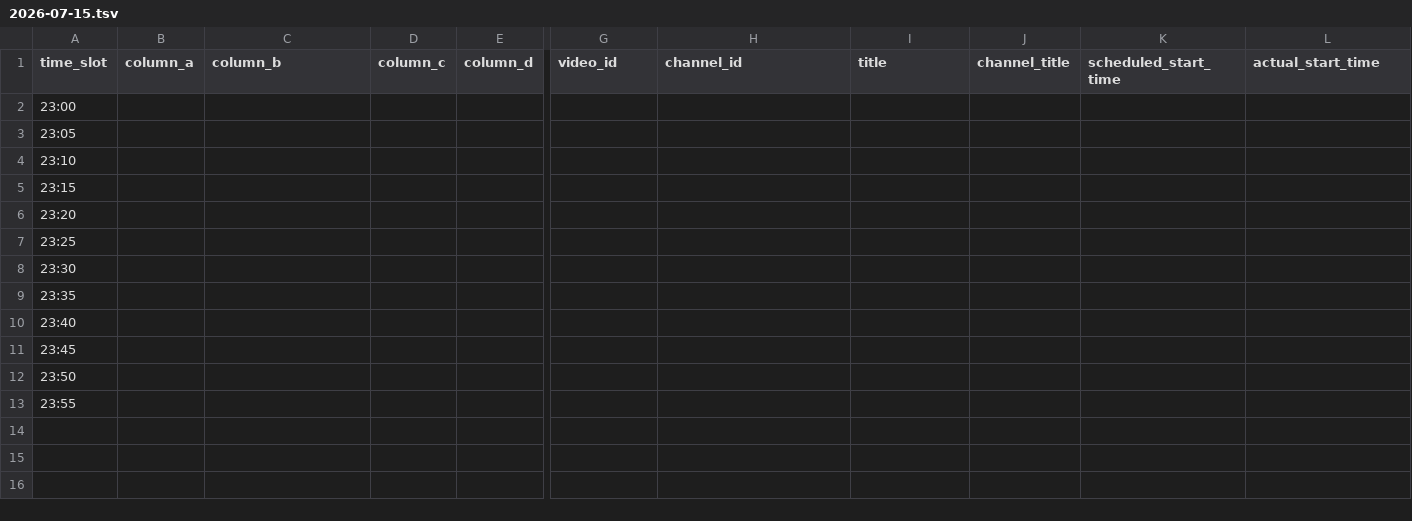
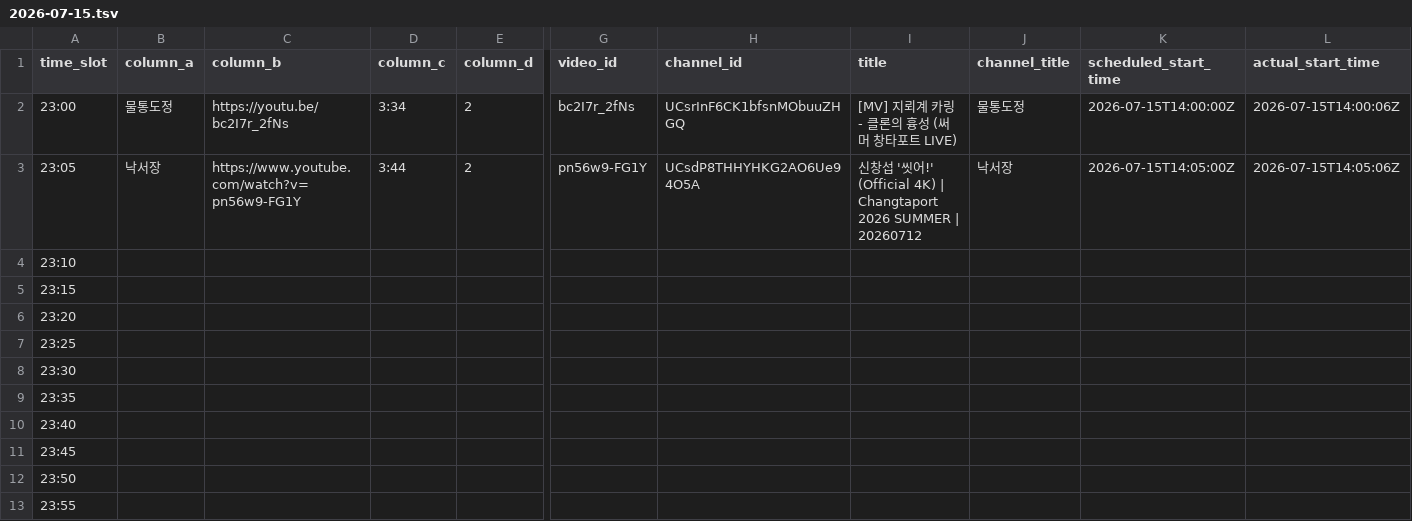
Before and after one commit to ChangpopWiki/premiere-relay-archive-data, a TSV file: 2026/07/2026-07-15.tsv, drawn as a sheet; only a part is shown, gaps mark what is left out; the diff covers the shown part only; the diff names each change by its address in the sheet, - before the commit and + after, or states it on an @@ line.

```diff
--- a/2026/07/2026-07-15.tsv
+++ b/2026/07/2026-07-15.tsv
-B2 (column_a): (empty)
+B2 (column_a): 물통도정
-C2 (column_b): (empty)
+C2 (column_b): https://youtu.be/bc2I7r_2fNs
-D2 (column_c): (empty)
+D2 (column_c): 3:34
-E2:E3 (column_d): (empty)
+E2:E3 (column_d): 2
-G2 (video_id): (empty)
+G2 (video_id): bc2I7r_2fNs
-H2 (channel_id): (empty)
+H2 (channel_id): UCsrInF6CK1bfsnMObuuZHGQ
-I2 (title): (empty)
+I2 (title): [MV] 지뢰계 카링 - 클론의 흉성 (써머 창타포트 LIVE)
-J2 (channel_title): (empty)
+J2 (channel_title): 물통도정
-K2 (scheduled_start_time): (empty)
+K2 (scheduled_start_time): 2026-07-15T14:00:00Z
-L2 (actual_start_time): (empty)
+L2 (actual_start_time): 2026-07-15T14:00:06Z
-B3 (column_a): (empty)
+B3 (column_a): 낙서장
-C3 (column_b): (empty)
+C3 (column_b): https://www.youtube.com/watch?v=pn56w9-FG1Y
-D3 (column_c): (empty)
+D3 (column_c): 3:44
-G3 (video_id): (empty)
+G3 (video_id): pn56w9-FG1Y
-H3 (channel_id): (empty)
+H3 (channel_id): UCsdP8THHYHKG2AO6Ue94O5A
-I3 (title): (empty)
+I3 (title): 신창섭 '씻어!' (Official 4K) | Changtaport 2026 SUMMER | 20260712
-J3 (channel_title): (empty)
+J3 (channel_title): 낙서장
-K3 (scheduled_start_time): (empty)
+K3 (scheduled_start_time): 2026-07-15T14:05:00Z
-L3 (actual_start_time): (empty)
+L3 (actual_start_time): 2026-07-15T14:05:06Z
```
Also changed, not shown: 1 edited cell elsewhere in this file, 1 other file.
